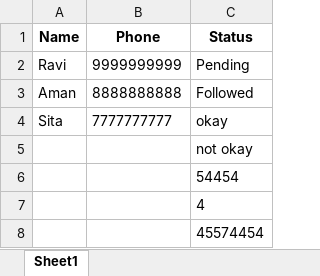
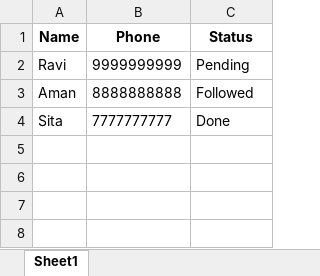
Before and after one commit to ranjeetkray8084/crm-backend, an Excel workbook: uploads/task.xlsx, sheet Sheet1, drawn as a sheet; values as stored, in another font and other column widths than the file's, no borders; the diff names each change by its address in the sheet, - before the commit and + after, or states it on an @@ line.

```diff
--- a/uploads/task.xlsx (sheet Sheet1)
+++ b/uploads/task.xlsx (sheet Sheet1)
-C4 (Status): okay
+C4 (Status): Done
-row 5:  |  | not okay
-row 6:  |  | 54454
-row 7:  |  | 4
-row 8:  |  | 45574454
```
Also changed, not shown: uploads/icon.xlsx, 17 other files.
